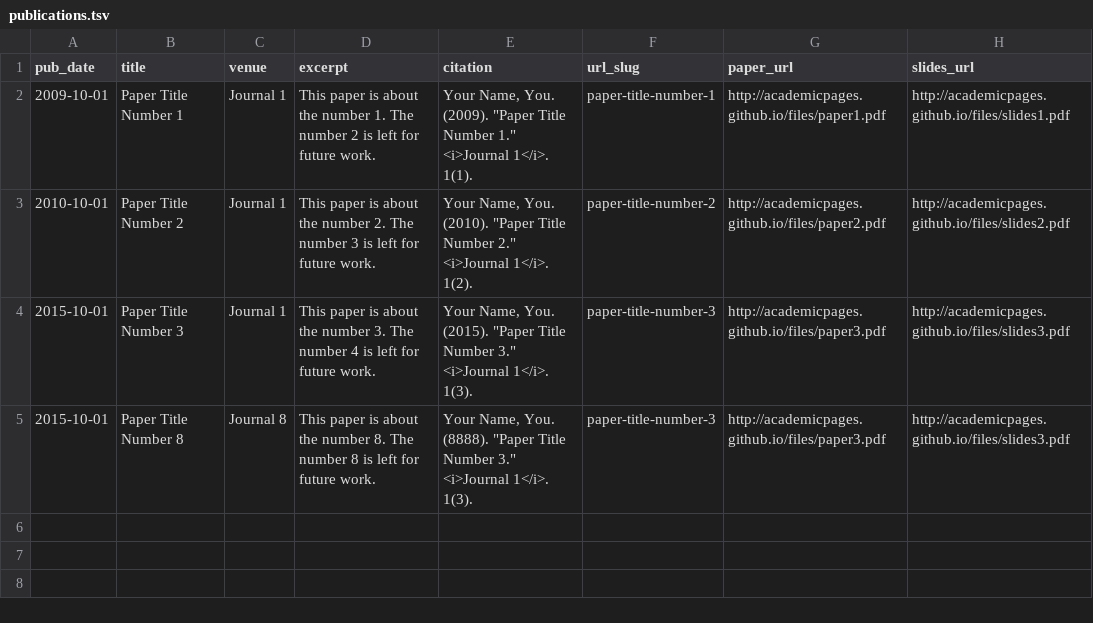
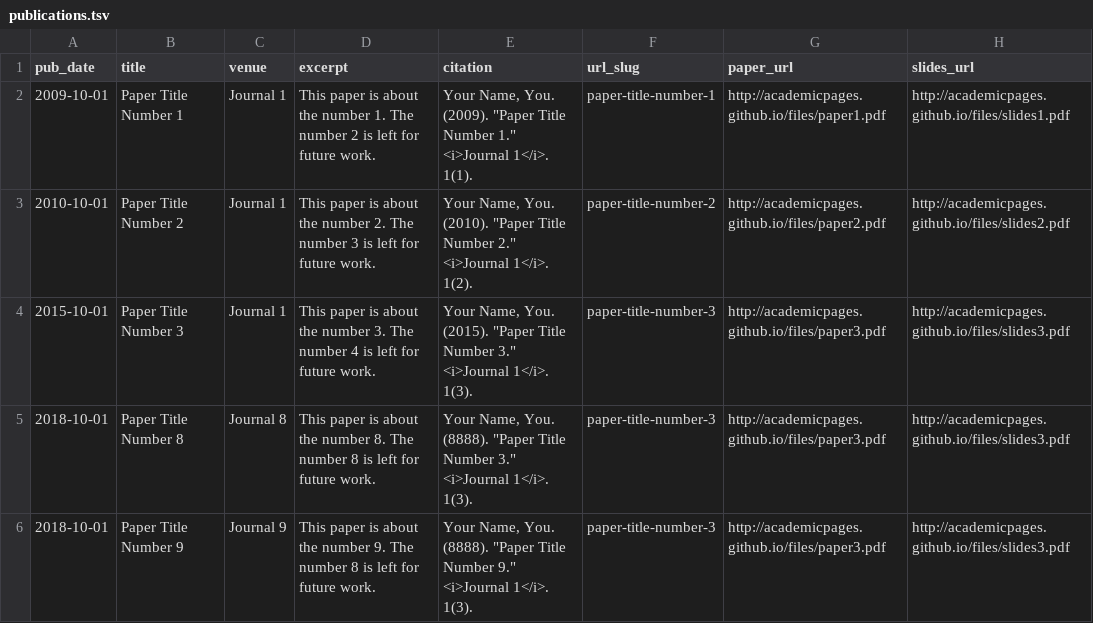
Before and after one commit to FanPUYen/test2, a TSV file: markdown_generator/publications.tsv, drawn as a sheet.

Commit message:
Update publications.tsv

```diff
--- a/markdown_generator/publications.tsv
+++ b/markdown_generator/publications.tsv
@@ -4,2 +4,3 @@ pub_date	title	venue	excerpt	citation	url_slug	paper_url	slides_url
 2015-10-01	Paper Title Number 3	Journal 1	This paper is about the number 3. The number 4 is left for future work.	Your Name, You. (2015). "Paper Title Number 3." <i>Journal 1</i>. 1(3).	paper-title-number-3	http://academicpages.github.io/files/paper3.pdf	http://academicpages.github.io/files/slides3.pdf
-2015-10-01	Paper Title Number 8	Journal 8	This paper is about the number 8. The number 8 is left for future work.	Your Name, You. (8888). "Paper Title Number 3." <i>Journal 1</i>. 1(3).	paper-title-number-3	http://academicpages.github.io/files/paper3.pdf	http://academicpages.github.io/files/slides3.pdf
+2018-10-01	Paper Title Number 8	Journal 8	This paper is about the number 8. The number 8 is left for future work.	Your Name, You. (8888). "Paper Title Number 3." <i>Journal 1</i>. 1(3).	paper-title-number-3	http://academicpages.github.io/files/paper3.pdf	http://academicpages.github.io/files/slides3.pdf
+2018-10-01	Paper Title Number 9	Journal 9	This paper is about the number 9. The number 8 is left for future work.	Your Name, You. (8888). "Paper Title Number 9." <i>Journal 1</i>. 1(3).	paper-title-number-3	http://academicpages.github.io/files/paper3.pdf	http://academicpages.github.io/files/slides3.pdf
```
